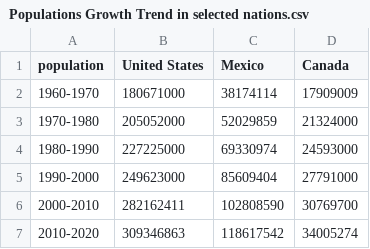
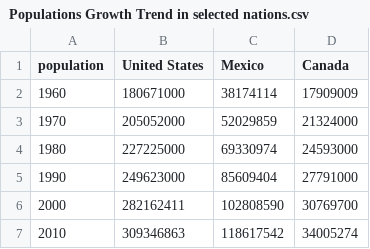
Before and after one commit to JBIBA/chart.jspractice, a CSV file: line-chart/Populations Growth Trend in selected nations.csv, drawn as a sheet.

Commit message:
Update Populations Growth Trend in selected nations.csv

```diff
--- a/line-chart/Populations Growth Trend in selected nations.csv
+++ b/line-chart/Populations Growth Trend in selected nations.csv
@@ -1,7 +1,7 @@
 population,United States,Mexico,Canada
-1960-1970,180671000,38174114,17909009
-1970-1980,205052000,52029859,21324000
-1980-1990,227225000,69330974,24593000
-1990-2000,249623000,85609404,27791000
-2000-2010,282162411,102808590,30769700
-2010-2020,309346863,118617542,34005274
+1960,180671000,38174114,17909009
+1970,205052000,52029859,21324000
+1980,227225000,69330974,24593000
+1990,249623000,85609404,27791000
+2000,282162411,102808590,30769700
+2010,309346863,118617542,34005274
```
